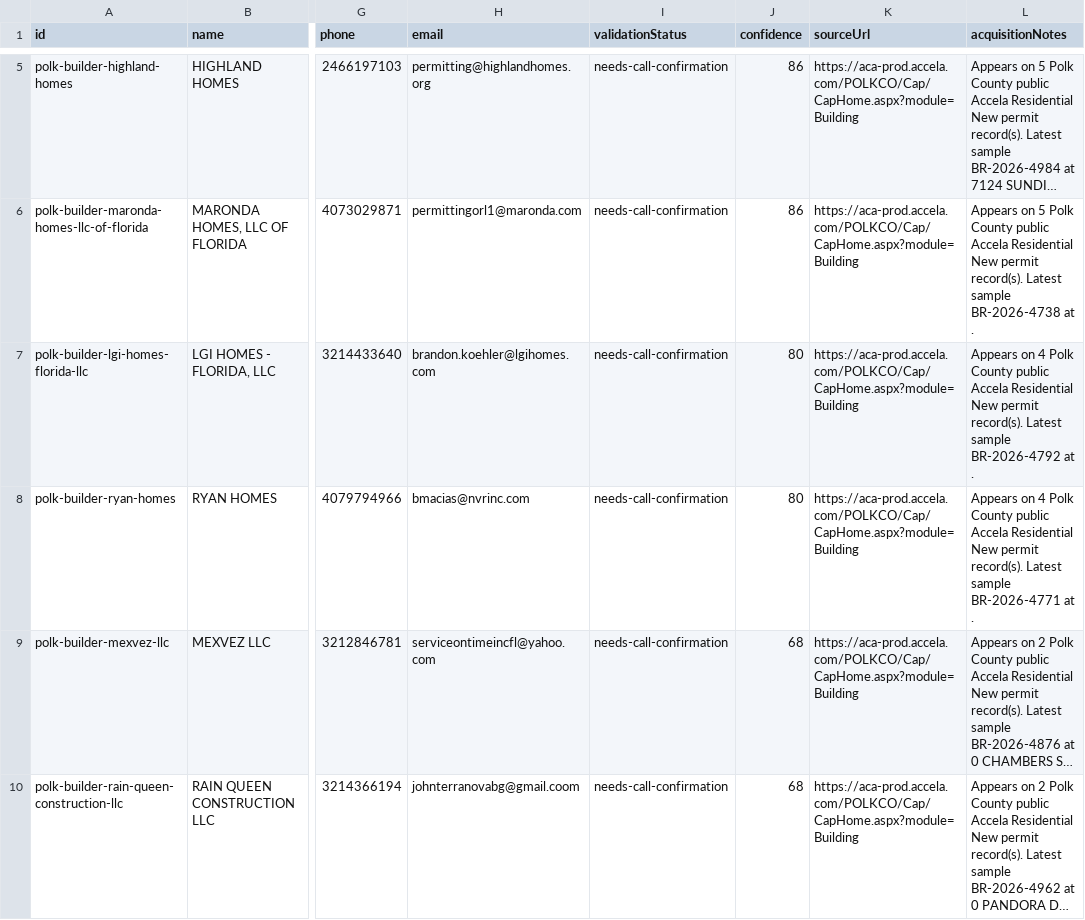
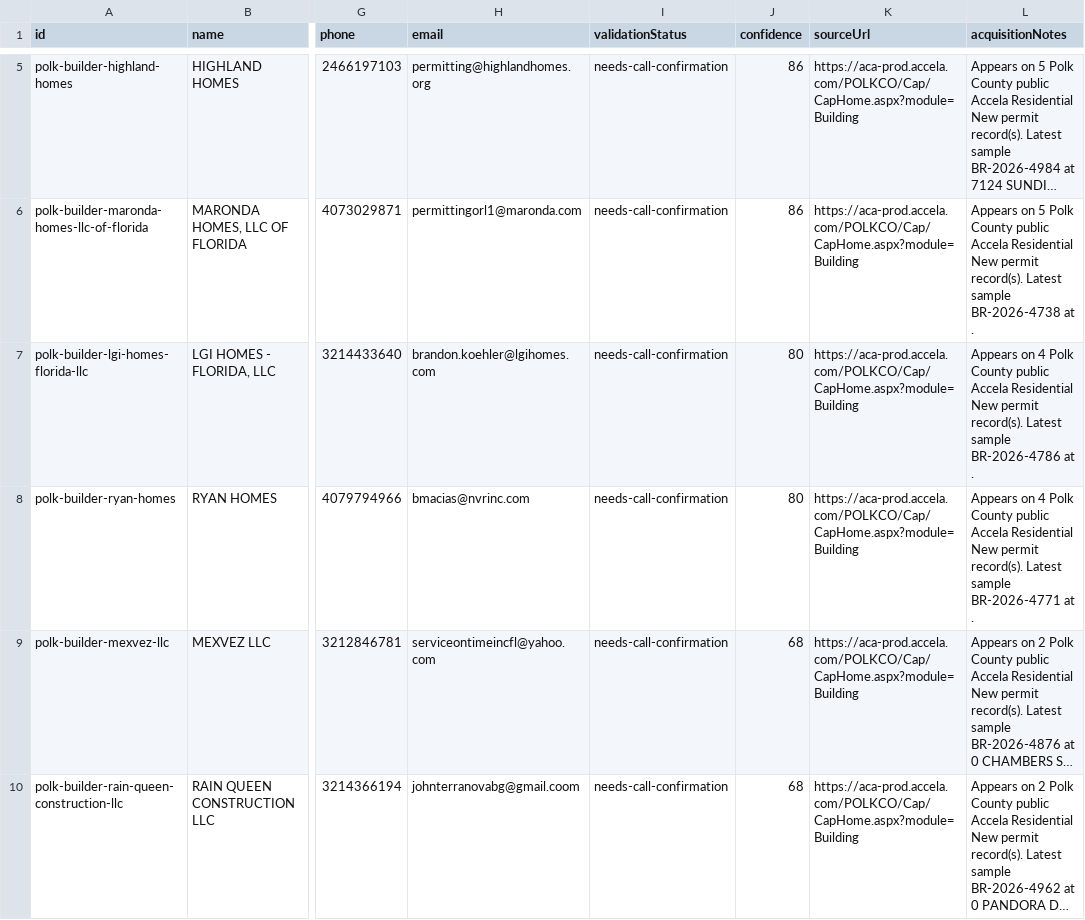
Before and after one commit to marvelus-tech/land-dealflow-os, a CSV file: data/real/polk/builder_validation_queue.csv, drawn as a sheet; only a part is shown, gaps mark what is left out; long unchanged cells end in …; the diff covers the shown part only; the diff names each change by its address in the sheet, - before the commit and + after, or states it on an @@ line.

```diff
--- a/data/real/polk/builder_validation_queue.csv
+++ b/data/real/polk/builder_validation_queue.csv
-L7 (acquisitionNotes): …Latest sample BR-2026-4792 at .
+L7 (acquisitionNotes): …Latest sample BR-2026-4786 at .
```
Also changed, not shown: 1 added row, 1 removed row and 1 edited cell elsewhere in this file, data/real/austin/builder_validation_queue.csv, data/real/raleigh/builder_validation_queue.csv, 18 other files.
